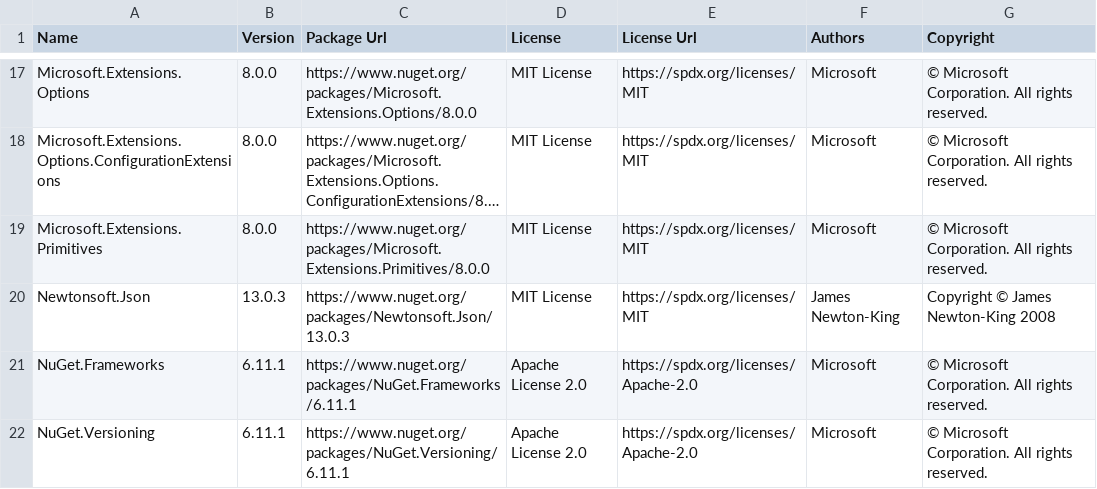
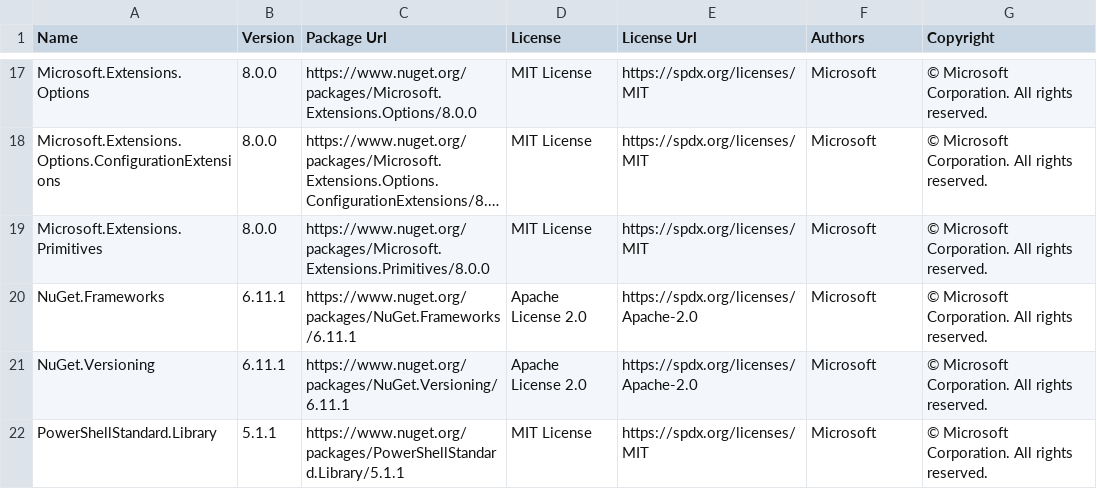
Before and after one commit to max-ieremenko/ThirdPartyLibraries, a CSV file: Examples/export-to-csv/packages.csv, drawn as a sheet; only a part is shown, gaps mark what is left out; the shorter side is filled out with more unchanged rows; long unchanged cells end in …; the diff names each change by its address in the sheet, - before the commit and + after, or states it on an @@ line.

Commit message:
switch to System.Text.Json serializer, update examples

```diff
--- a/Examples/export-to-csv/packages.csv
+++ b/Examples/export-to-csv/packages.csv
-row 20: Newtonsoft.Json | 13.0.3 | https://www.nuget.org/packages/Newtonsoft.Json/13.0.3 | MIT License | https://spdx.org/licenses/MIT | James Newton-King | Copyright © James Newton-King 2008
```
Also changed, not shown: 4 other files.
